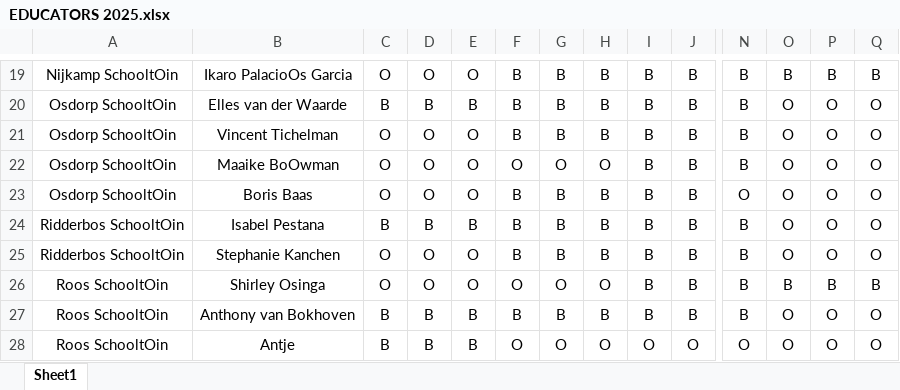
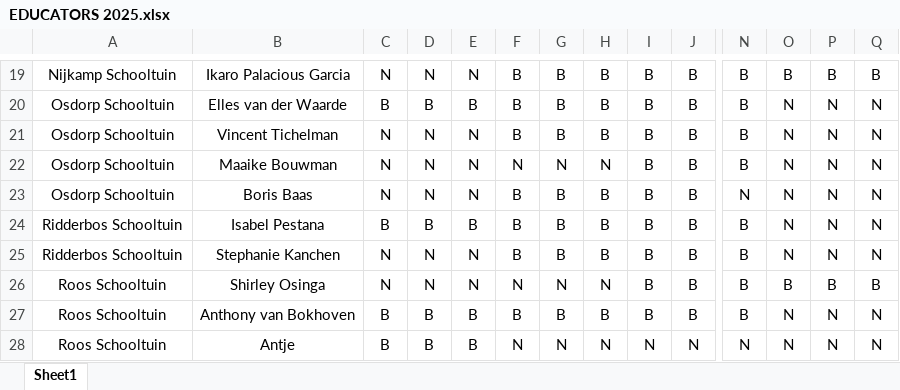
Before and after one commit to AmsterdamseSchooltuinen/rooster_maker, an Excel workbook: data/EDUCATORS 2025.xlsx, sheet Sheet1, drawn as a sheet; only a part is shown, gaps mark what is left out; values as stored, in another font and other column widths than the file's, no borders; conditional formats and table styles not drawn; removed rows and columns are numbered as before the commit, all else as after; rows hold the shown columns only; the diff covers the shown part only; the diff names each change by its address in the sheet, - before the commit and + after, or states it on an @@ line.

```diff
--- a/data/EDUCATORS 2025.xlsx (sheet Sheet1)
+++ b/data/EDUCATORS 2025.xlsx (sheet Sheet1)
-A19: Nijkamp SchooltOin
+A19: Nijkamp Schooltuin
-B19: Ikaro PalacioOs Garcia
+B19: Ikaro Palacious Garcia
-C19: O
+C19: N
-D19: O
+D19: N
-E19: O
+E19: N
-A20:A21: Osdorp SchooltOin
+A20:A21: Osdorp Schooltuin
-O20:O21: O
+O20:O21: N
-P20:P21: O
+P20:P21: N
-Q20:Q21: O
+Q20:Q21: N
-C21: O
+C21: N
-D21: O
+D21: N
-E21: O
+E21: N
-row 22: Osdorp SchooltOin | Maaike BoOwman | O | O | O | O | O | O | B | B | B | O | O | O
-row 23: Osdorp SchooltOin | Boris Baas | O | O | O | B | B | B | B | B | O | O | O | O
+row 22: Osdorp Schooltuin | Maaike Bouwman | N | N | N | N | N | N | B | B | B | N | N | N
+row 23: Osdorp Schooltuin | Boris Baas | N | N | N | B | B | B | B | B | N | N | N | N
-A24:A25: Ridderbos SchooltOin
+A24:A25: Ridderbos Schooltuin
-O24:O25: O
+O24:O25: N
-P24:P25: O
+P24:P25: N
-Q24:Q25: O
+Q24:Q25: N
-C25:C26: O
+C25:C26: N
-D25:D26: O
+D25:D26: N
-E25:E26: O
+E25:E26: N
-A26:A27: Roos SchooltOin
+A26:A27: Roos Schooltuin
-F26: O
+F26: N
-G26: O
+G26: N
-H26: O
+H26: N
-O27: O
+O27: N
-P27: O
+P27: N
-Q27: O
+Q27: N
-row 28: Roos SchooltOin | Antje | B | B | B | O | O | O | O | O | O | O | O | O
+row 28: Roos Schooltuin | Antje | B | B | B | N | N | N | N | N | N | N | N | N
```
Also changed, not shown: 9 added rows, 9 removed rows and 140 edited cells elsewhere in this sheet.
